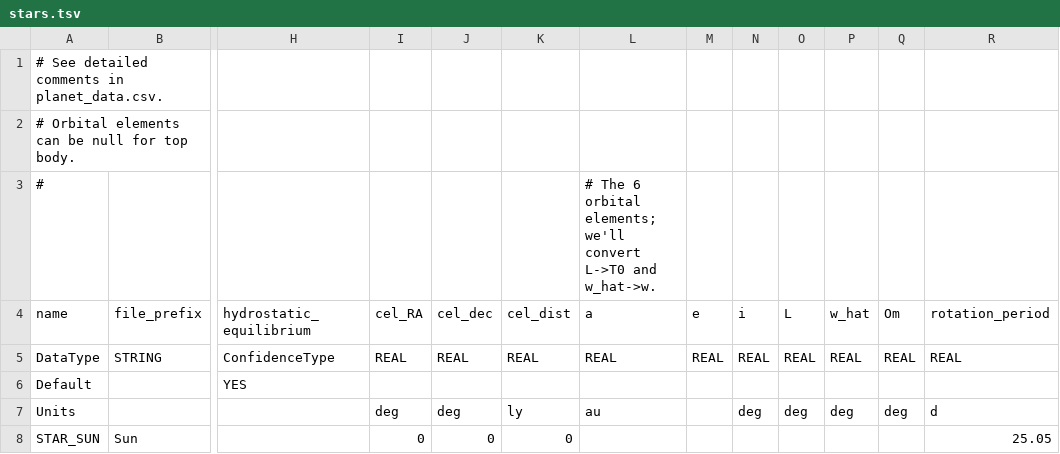
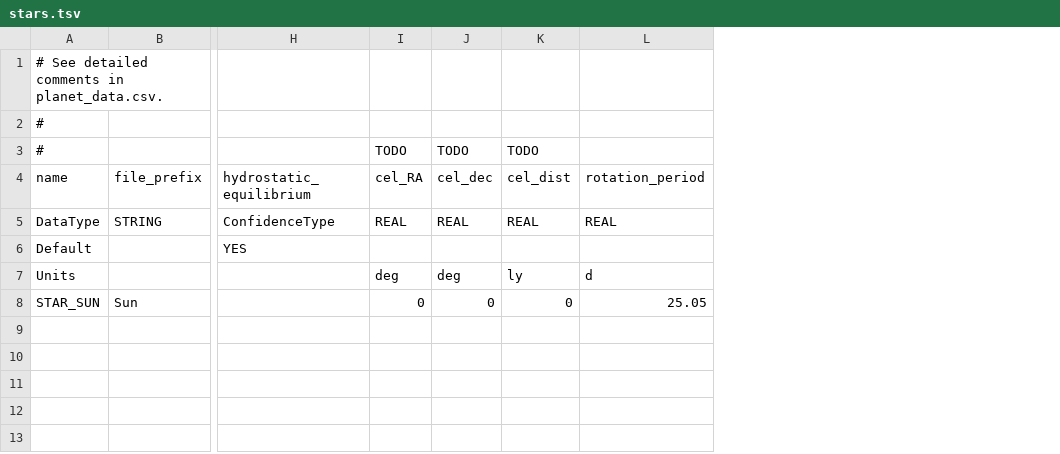
Before and after one commit to ivoyager/ivoyager, a TSV file: data/solar_system/stars.tsv, drawn as a sheet; only a part is shown, gaps mark what is left out; the diff names each change by its address in the sheet, - before the commit and + after, or states it on an @@ line.

```diff
--- a/data/solar_system/stars.tsv
+++ b/data/solar_system/stars.tsv
-column L (a), row 3: # The 6 orbital elements; we'll convert L->T0 and w_hat->w.; rows 5-7: REAL |  | au
-column M (e), row 5: REAL
-column N (i), rows 5-7: REAL |  | deg
-column O (L), rows 5-7: REAL |  | deg
-column P (w_hat), rows 5-7: REAL |  | deg
-column Q (Om), rows 5-7: REAL |  | deg
-A2 (name): # Orbital elements can be null for top body.
+A2 (name): #
-I3 (cel_RA): (empty)
+I3 (cel_RA): TODO
-J3 (cel_dec): (empty)
+J3 (cel_dec): TODO
-K3 (cel_dist): (empty)
+K3 (cel_dist): TODO
```
Also changed, not shown: data/solar_system/moons.tsv, data/solar_system/planets.tsv, 1 other file.
